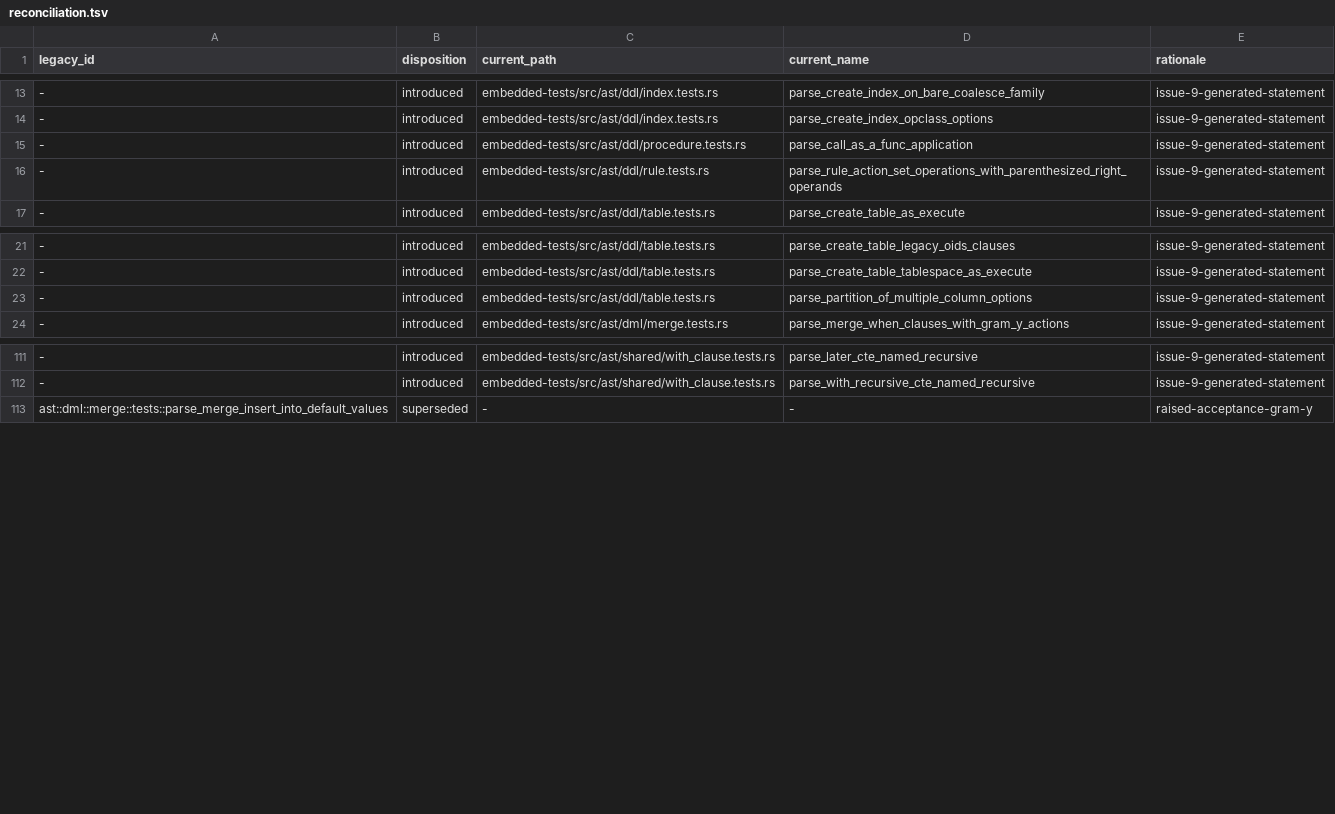
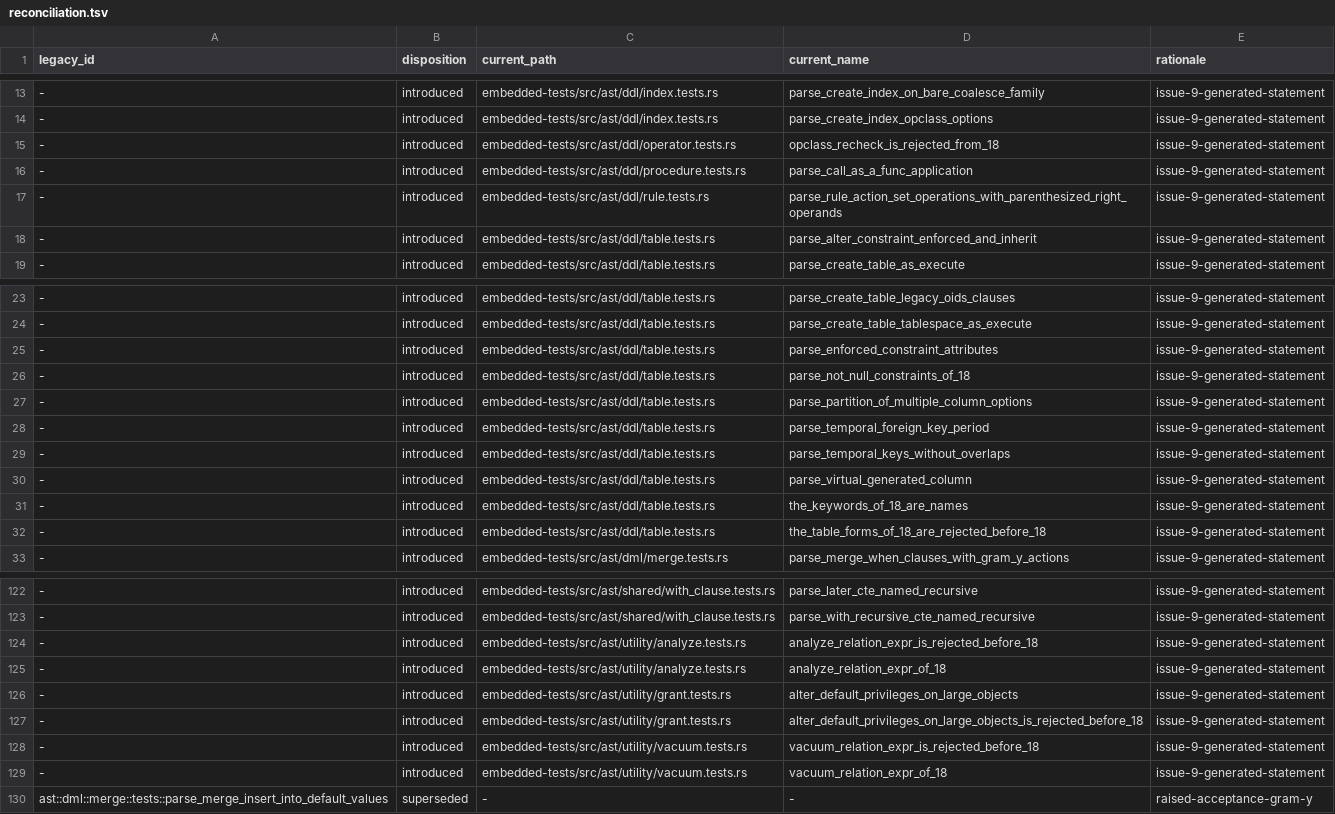
Before and after one commit to freshtonic/pg-sql, a TSV file: embedded-tests/reconciliation.tsv, drawn as a sheet; only a part is shown, gaps mark what is left out; the diff covers the shown part only; the diff names each change by its address in the sheet, - before the commit and + after, or states it on an @@ line.

Commit message:
test(pg18): add embedded tests for the 18 syntax
Add eleven tests with the range 18- for the new syntax, and one test
with the range 18- that makes sure RECHECK is rejected. Add five tests
with the range 14-17 that make sure the earlier versions reject the 18
forms, and one test with the range 14- for the 18 keywords as names.

The RECHECK test that existed gets the not(since-pg18) gate and the
range 14-17. The inventory, the reconciliation ledger and the pinned
counts change to match.

Refs #77.

```diff
--- a/embedded-tests/reconciliation.tsv
+++ b/embedded-tests/reconciliation.tsv
+row 15: - | introduced | embedded-tests/src/ast/ddl/operator.tests.rs | opclass_recheck_is_rejected_from_18 | issue-9-generated-statement
+row 18: - | introduced | embedded-tests/src/ast/ddl/table.tests.rs | parse_alter_constraint_enforced_and_inherit | issue-9-generated-statement
+row 25: - | introduced | embedded-tests/src/ast/ddl/table.tests.rs | parse_enforced_constraint_attributes | issue-9-generated-statement
+row 26: - | introduced | embedded-tests/src/ast/ddl/table.tests.rs | parse_not_null_constraints_of_18 | issue-9-generated-statement
+row 28: - | introduced | embedded-tests/src/ast/ddl/table.tests.rs | parse_temporal_foreign_key_period | issue-9-generated-statement
+row 29: - | introduced | embedded-tests/src/ast/ddl/table.tests.rs | parse_temporal_keys_without_overlaps | issue-9-generated-statement
+row 30: - | introduced | embedded-tests/src/ast/ddl/table.tests.rs | parse_virtual_generated_column | issue-9-generated-statement
+row 31: - | introduced | embedded-tests/src/ast/ddl/table.tests.rs | the_keywords_of_18_are_names | issue-9-generated-statement
+row 32: - | introduced | embedded-tests/src/ast/ddl/table.tests.rs | the_table_forms_of_18_are_rejected_before_18 | issue-9-generated-statement
+row 124: - | introduced | embedded-tests/src/ast/utility/analyze.tests.rs | analyze_relation_expr_is_rejected_before_18 | issue-9-generated-statement
+row 125: - | introduced | embedded-tests/src/ast/utility/analyze.tests.rs | analyze_relation_expr_of_18 | issue-9-generated-statement
+row 126: - | introduced | embedded-tests/src/ast/utility/grant.tests.rs | alter_default_privileges_on_large_objects | issue-9-generated-statement
+row 127: - | introduced | embedded-tests/src/ast/utility/grant.tests.rs | alter_default_privileges_on_large_objects_is_rejected_before_18 | issue-9-generated-statement
+row 128: - | introduced | embedded-tests/src/ast/utility/vacuum.tests.rs | vacuum_relation_expr_is_rejected_before_18 | issue-9-generated-statement
+row 129: - | introduced | embedded-tests/src/ast/utility/vacuum.tests.rs | vacuum_relation_expr_of_18 | issue-9-generated-statement
```
Also changed, not shown: 2 added rows elsewhere in this file, embedded-tests/inventory.tsv, 7 other files.
